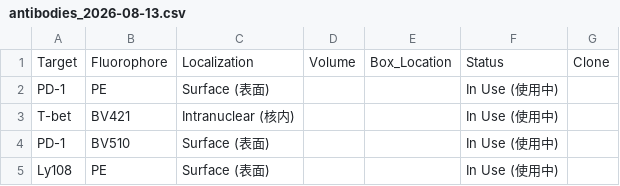
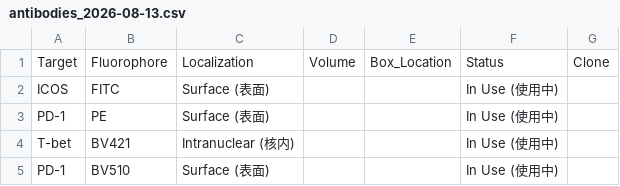
Before and after one commit to Zwww404/antibody-app, a CSV file: backups/antibodies_2026-08-13.csv, drawn as a sheet; only a part is shown; the shorter side is filled out with more unchanged rows; the diff names each change by its address in the sheet, - before the commit and + after, or states it on an @@ line.

```diff
--- a/backups/antibodies_2026-08-13.csv
+++ b/backups/antibodies_2026-08-13.csv
+row 2: ICOS | FITC | Surface (表面) |  |  | In Use (使用中)
```
